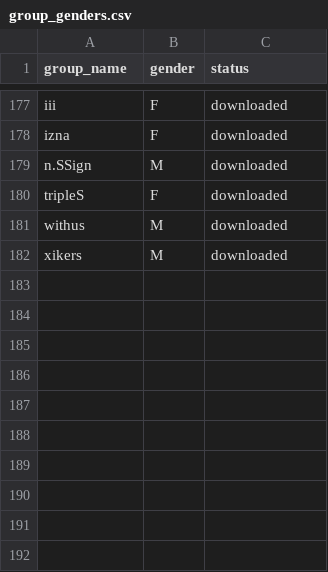
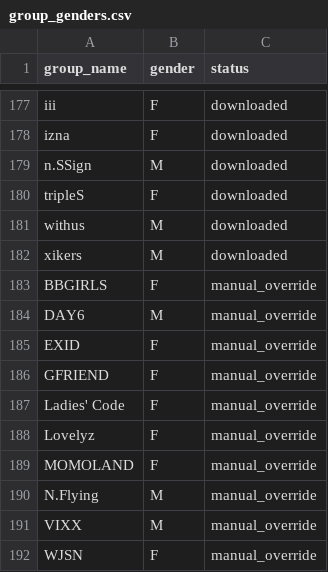
Before and after one commit to MultiHuman/idol-face-recommender, a CSV file: data/group_genders.csv, drawn as a sheet; only a part is shown, gaps mark what is left out.

```diff
--- a/data/group_genders.csv
+++ b/data/group_genders.csv
@@ -182 +182,11 @@ withus,M,downloaded
 xikers,M,downloaded
+BBGIRLS,F,manual_override
+DAY6,M,manual_override
+EXID,F,manual_override
+GFRIEND,F,manual_override
+Ladies' Code,F,manual_override
+Lovelyz,F,manual_override
+MOMOLAND,F,manual_override
+N.Flying,M,manual_override
+VIXX,M,manual_override
+WJSN,F,manual_override
```
Also changed, not shown: data/members.csv, 1 other file.
